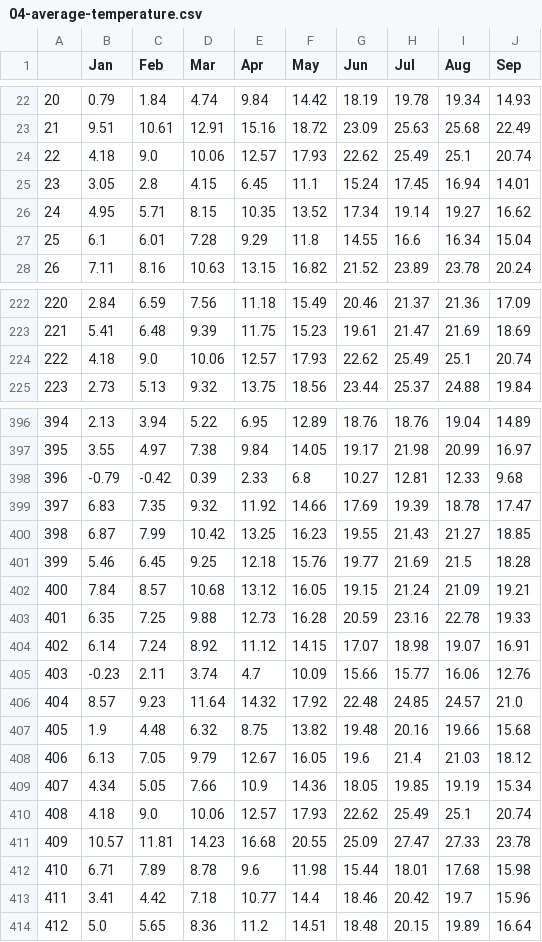
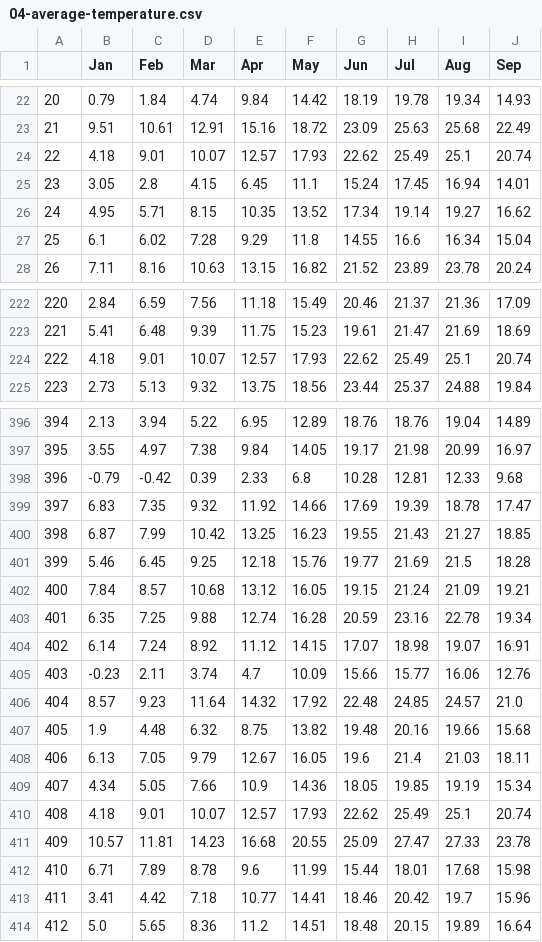
Before and after one commit to sanfermen/motorhome-areas, a CSV file: files/04-average-temperature.csv, drawn as a sheet; only a part is shown, gaps mark what is left out; the diff covers the shown part only; the diff names each change by its address in the sheet, - before the commit and + after, or states it on an @@ line.

```diff
--- a/files/04-average-temperature.csv
+++ b/files/04-average-temperature.csv
-C24 (Feb): 9.0
+C24 (Feb): 9.01
-D24 (Mar): 10.06
+D24 (Mar): 10.07
-C27 (Feb): 6.01
+C27 (Feb): 6.02
-C224 (Feb): 9.0
+C224 (Feb): 9.01
-D224 (Mar): 10.06
+D224 (Mar): 10.07
-G398 (Jun): 10.27
+G398 (Jun): 10.28
-E403 (Apr): 12.73
+E403 (Apr): 12.74
-J403 (Sep): 19.33
+J403 (Sep): 19.34
-J408 (Sep): 18.12
+J408 (Sep): 18.11
-C410 (Feb): 9.0
+C410 (Feb): 9.01
-D410 (Mar): 10.06
+D410 (Mar): 10.07
-F412 (May): 11.98
+F412 (May): 11.99
-F413 (May): 14.4
+F413 (May): 14.41
```
Also changed, not shown: 48 edited cells elsewhere in this file, 4 other files.
